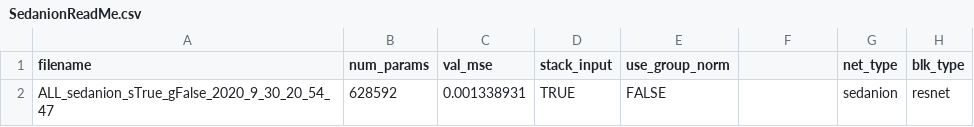
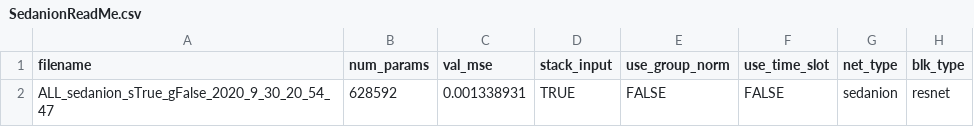
Before and after one commit to bojesomo/Traffic4Cast2020-Deep-Sedenion-Network, a CSV file: saved_models/SedanionReadMe.csv, drawn as a sheet; only a part is shown; the diff names each change by its address in the sheet, - before the commit and + after, or states it on an @@ line.

Commit message:
Update SedanionReadMe.csv

```diff
--- a/saved_models/SedanionReadMe.csv
+++ b/saved_models/SedanionReadMe.csv
-F1: (empty)
+F1: use_time_slot
-F2 (use_time_slot): (empty)
+F2 (use_time_slot): FALSE
```
